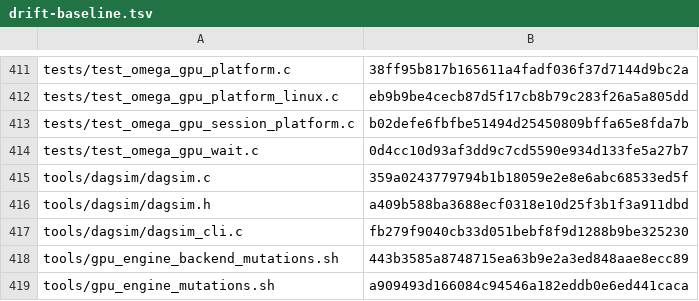
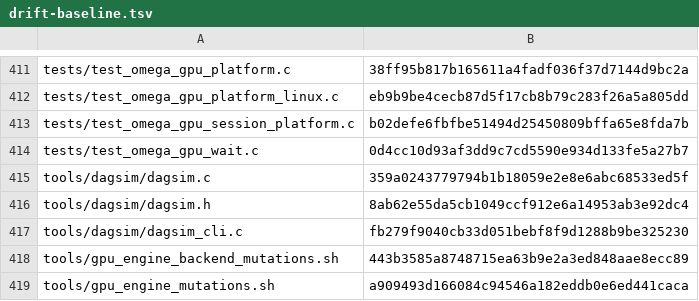
Before and after one commit to drakestapleton/CUDApp, a TSV file: tools/extract/drift-baseline.tsv, drawn as a sheet; only a part is shown, gaps mark what is left out.

```diff
--- a/tools/extract/drift-baseline.tsv
+++ b/tools/extract/drift-baseline.tsv
@@ -415,3 +415,3 @@ tests/test_omega_gpu_wait.c	0d4cc10d93af3dd9c7cd5590e934d133fe5a27b7
 tools/dagsim/dagsim.c	359a0243779794b1b18059e2e8e6abc68533ed5f
-tools/dagsim/dagsim.h	a409b588ba3688ecf0318e10d25f3b1f3a911dbd
+tools/dagsim/dagsim.h	8ab62e55da5cb1049ccf912e6a14953ab3e92dc4
 tools/dagsim/dagsim_cli.c	fb279f9040cb33d051bebf8f9d1288b9be325230
```
Also changed, not shown: 19 other files.
